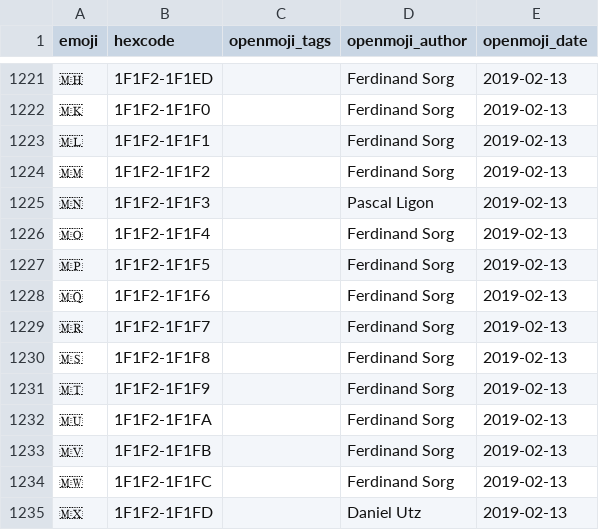
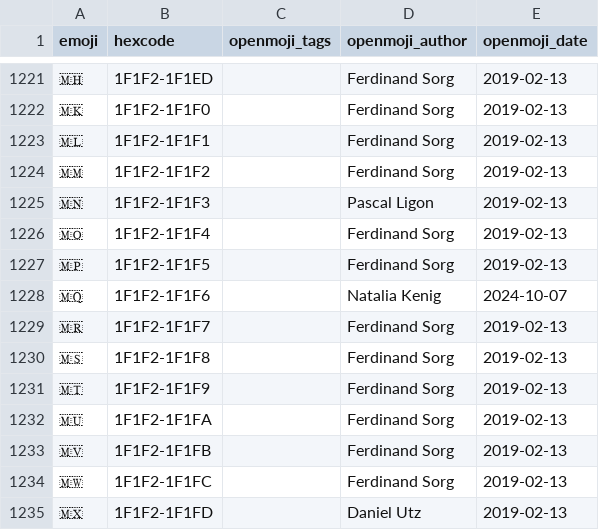
Before and after one commit to hfg-gmuend/openmoji, a CSV file: data/enhancements-emoji-unicode-data.csv, drawn as a sheet; only a part is shown, gaps mark what is left out.

```diff
--- a/data/enhancements-emoji-unicode-data.csv
+++ b/data/enhancements-emoji-unicode-data.csv
@@ -1227,3 +1227,3 @@ emoji,hexcode,openmoji_tags,openmoji_author,openmoji_date
 🇲🇵,1F1F2-1F1F5,,Ferdinand Sorg,2019-02-13
-🇲🇶,1F1F2-1F1F6,,Ferdinand Sorg,2019-02-13
+🇲🇶,1F1F2-1F1F6,,Natalia Kenig,2024-10-07
 🇲🇷,1F1F2-1F1F7,,Ferdinand Sorg,2019-02-13
```
Also changed, not shown: data/openmoji.csv, 1 other file.
